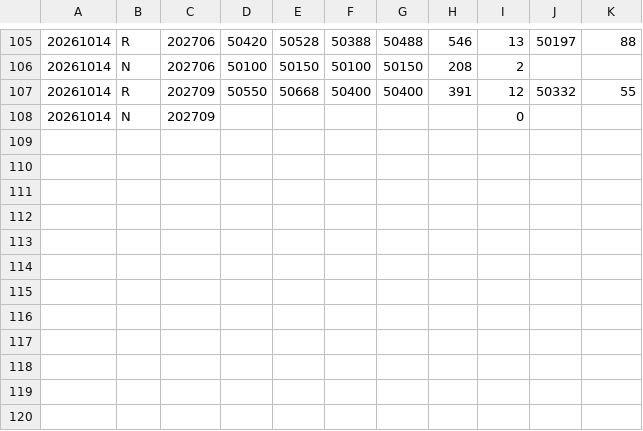
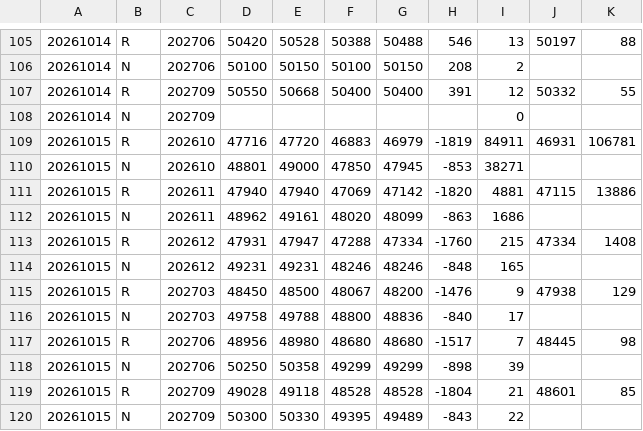
Before and after one commit to tomicahuang/stock-radar, a CSV file: data/cache/TX_202610.csv, drawn as a sheet; only a part is shown, gaps mark what is left out; the diff names each change by its address in the sheet, - before the commit and + after, or states it on an @@ line.

```diff
--- a/data/cache/TX_202610.csv
+++ b/data/cache/TX_202610.csv
+row 109: 20261015 | R | 202610 | 47716 | 47720 | 46883 | 46979 | -1819 | 84911 | 46931 | 106781
+row 110: 20261015 | N | 202610 | 48801 | 49000 | 47850 | 47945 | -853 | 38271
+row 111: 20261015 | R | 202611 | 47940 | 47940 | 47069 | 47142 | -1820 | 4881 | 47115 | 13886
+row 112: 20261015 | N | 202611 | 48962 | 49161 | 48020 | 48099 | -863 | 1686
+row 113: 20261015 | R | 202612 | 47931 | 47947 | 47288 | 47334 | -1760 | 215 | 47334 | 1408
+row 114: 20261015 | N | 202612 | 49231 | 49231 | 48246 | 48246 | -848 | 165
+row 115: 20261015 | R | 202703 | 48450 | 48500 | 48067 | 48200 | -1476 | 9 | 47938 | 129
+row 116: 20261015 | N | 202703 | 49758 | 49788 | 48800 | 48836 | -840 | 17
+row 117: 20261015 | R | 202706 | 48956 | 48980 | 48680 | 48680 | -1517 | 7 | 48445 | 98
+row 118: 20261015 | N | 202706 | 50250 | 50358 | 49299 | 49299 | -898 | 39
+row 119: 20261015 | R | 202709 | 49028 | 49118 | 48528 | 48528 | -1804 | 21 | 48601 | 85
+row 120: 20261015 | N | 202709 | 50300 | 50330 | 49395 | 49489 | -843 | 22
```
Also changed, not shown: 3 other files.
